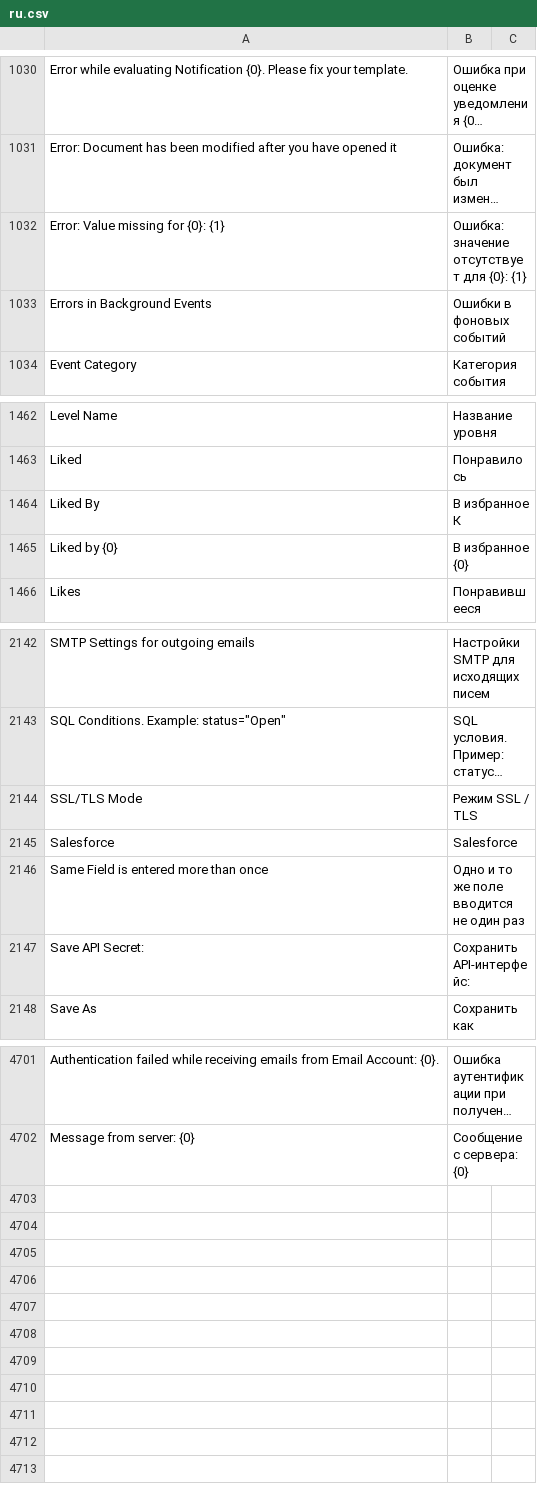
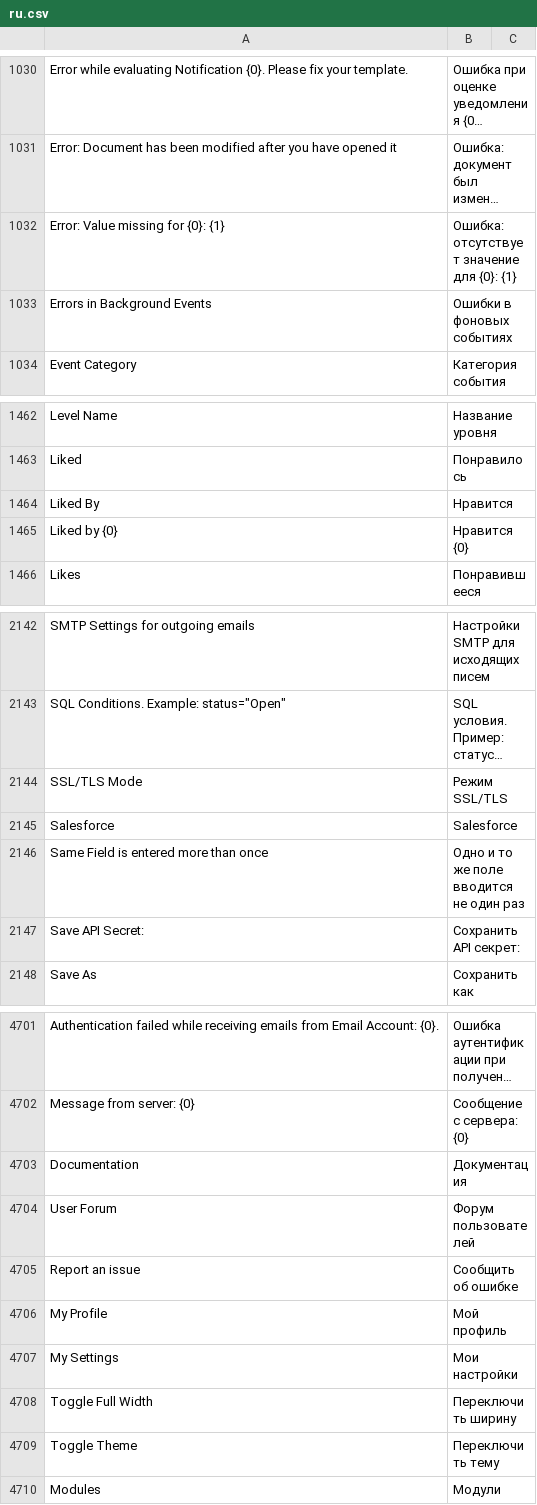
Before and after one commit to Dinext-pro/dinext_platform, a CSV file: frappe/translations/ru.csv, drawn as a sheet; only a part is shown, gaps mark what is left out; long unchanged cells end in …; the diff covers the shown part only; the diff names each change by its address in the sheet, - before the commit and + after, or states it on an @@ line.

Commit message:
Update ru.csv

```diff
--- a/frappe/translations/ru.csv
+++ b/frappe/translations/ru.csv
-B1032: Ошибка: значение отсутствует для {0}: {1}
+B1032: Ошибка: отсутствует значение для {0}: {1}
-B1033: Ошибки в фоновых событий
+B1033: Ошибки в фоновых событиях
-B1464: В избранное К
+B1464: Нравится
-B1465: В избранное {0}
+B1465: Нравится {0}
-B2144: Режим SSL / TLS
+B2144: Режим SSL/TLS
-B2147: Сохранить API-интерфейс:
+B2147: Сохранить API секрет:
+row 4703: Documentation | Документация
+row 4704: User Forum | Форум пользователей
+row 4705: Report an issue | Сообщить об ошибке
+row 4706: My Profile | Мой профиль
+row 4707: My Settings | Мои настройки
+row 4708: Toggle Full Width | Переключить ширину
+row 4709: Toggle Theme | Переключить тему
+row 4710: Modules | Модули
```
Also changed, not shown: 22 edited cells elsewhere in this file.
